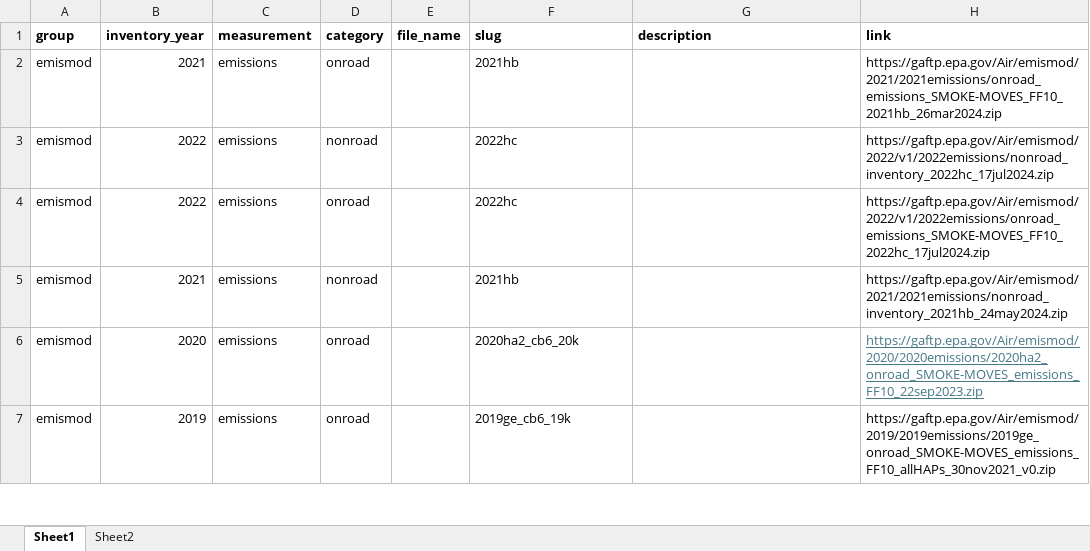
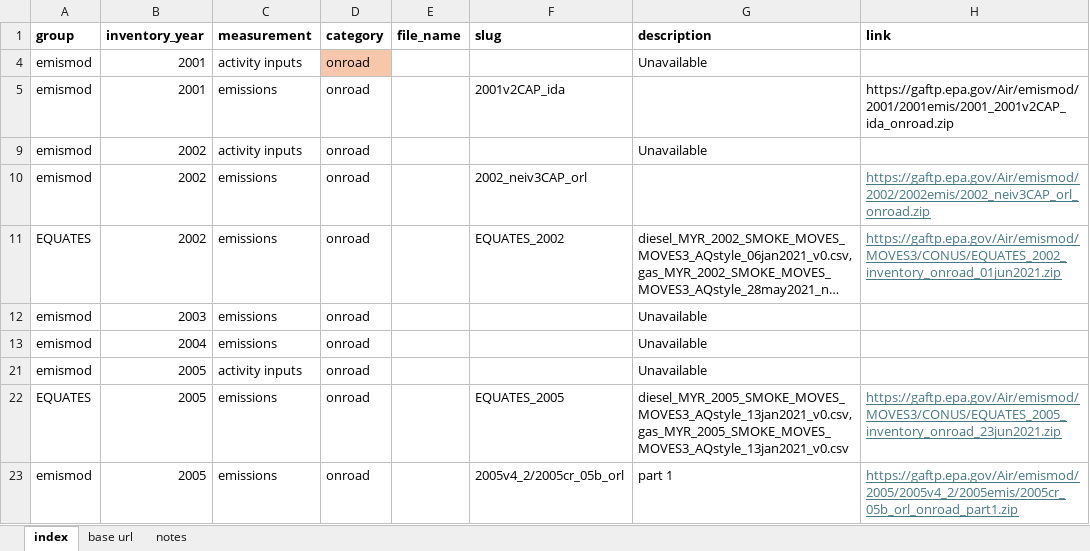
Before and after one commit to Metropolitan-Council/ghg-cprg, an Excel workbook: _transportation/data-raw/epa/epa_downloads.xlsx, sheet index, drawn as a sheet; only a part is shown; long unchanged cells end in …; values as stored, in another font and other column widths than the file's, no borders; conditional formats not drawn; removed rows and columns are numbered as before the commit, all else as after; the diff covers the shown part only; the diff names each change by its address in the sheet, - before the commit and + after, or states it on an @@ line.

Commit message:
make various updates and corrections

```diff
--- a/_transportation/data-raw/epa/epa_downloads.xlsx (sheet index)
+++ b/_transportation/data-raw/epa/epa_downloads.xlsx (sheet index)
-sheet tab: Sheet1
+sheet tab: index
-sheet tab: Sheet2
+sheet tab: base url
+sheet tab: notes
+row 4: emismod | 2001 | activity inputs | onroad |  |  | Unavailable
-B5 (inventory_year): 2021
+B5 (inventory_year): 2001
-F5 (slug): 2021hb
+F5 (slug): 2001v2CAP_ida
-H5 (link): https://gaftp.epa.gov/Air/emismod/2021/2021emissions/onroad_emissions_SMOKE-MOVES_FF10_2021hb_26mar2024.zip
+H5 (link): https://gaftp.epa.gov/Air/emismod/2001/2001emis/2001_2001v2CAP_ida_onroad.zip
+row 9: emismod | 2002 | activity inputs | onroad |  |  | Unavailable
-B10 (inventory_year): 2022
+B10 (inventory_year): 2002
-D10 (category): nonroad
+D10 (category): onroad
-F10 (slug): 2022hc
+F10 (slug): 2002_neiv3CAP_orl
-H10 (link): https://gaftp.epa.gov/Air/emismod/2022/v1/2022emissions/nonroad_inventory_2022hc_17jul2024.zip
+H10 (link): https://gaftp.epa.gov/Air/emismod/2002/2002emis/2002_neiv3CAP_orl_onroad.zip
@@ H10 underline: off → on, text colour: black → #467886 @@
@@ row 35 moved to row 11: EQUATES @@
-B12 (inventory_year): 2022
+B12 (inventory_year): 2003
-F12 (slug): 2022hc
+F12 (slug): (empty)
-G12 (description): (empty)
+G12 (description): Unavailable
-H12 (link): https://gaftp.epa.gov/Air/emismod/2022/v1/2022emissions/onroad_emissions_SMOKE-MOVES_FF10_2022hc_17jul2024.zip
+H12 (link): (empty)
@@ row 5 hidden: emismod | 2021 | emissions | nonroad |  | 2021hb |  | https://gaftp.epa.gov/Air/emismod/2021/2021emissions/nonroad_inventory_2021hb_24may2024.zip @@
-B13 (inventory_year): 2020
+B13 (inventory_year): 2004
-F13 (slug): 2020ha2_cb6_20k
+F13 (slug): (empty)
-G13 (description): (empty)
+G13 (description): Unavailable
-H13 (link): https://gaftp.epa.gov/Air/emismod/2020/2020emissions/2020ha2_onroad_SMOKE-MOVES_emissions_FF10_22sep2023.zip
+H13 (link): (empty)
+row 21: emismod | 2005 | activity inputs | onroad |  |  | Unavailable
@@ row 36 moved to row 22: EQUATES @@
-B23 (inventory_year): 2019
+B23 (inventory_year): 2005
-F23 (slug): 2019ge_cb6_19k
+F23 (slug): 2005v4_2/2005cr_05b_orl
-G23 (description): (empty)
+G23 (description): part 1
-H23 (link): https://gaftp.epa.gov/Air/emismod/2019/2019emissions/2019ge_onroad_SMOKE-MOVES_emissions_FF10_allHAPs_30nov2021_v0.zip
+H23 (link): https://gaftp.epa.gov/Air/emismod/2005/2005v4_2/2005emis/2005cr_05b_orl_onroad_part1.zip
@@ H23 underline: off → on, text colour: black → #467886 @@
```
Also changed, not shown: 25 added rows, 7 removed rows, 6 moved rows, 9 hidden or unhidden rows, 52 edited cells and cell formats elsewhere in this sheet, hidden cells.
